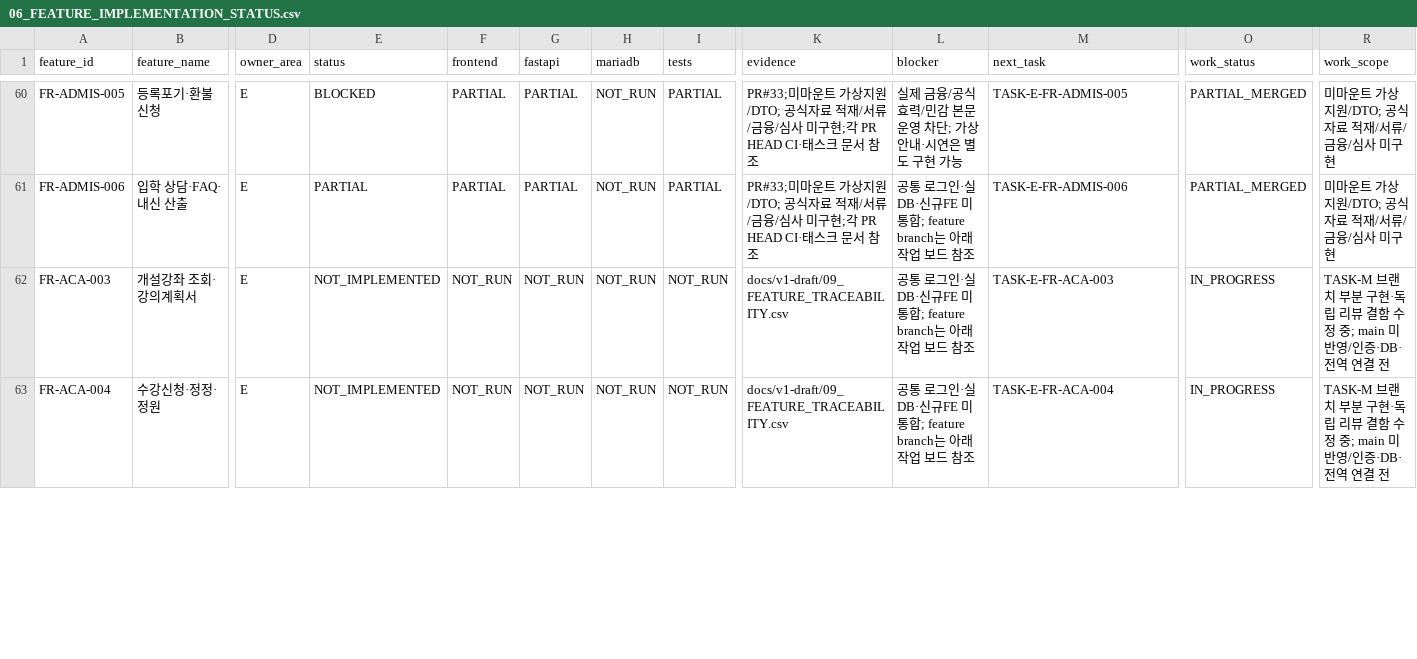
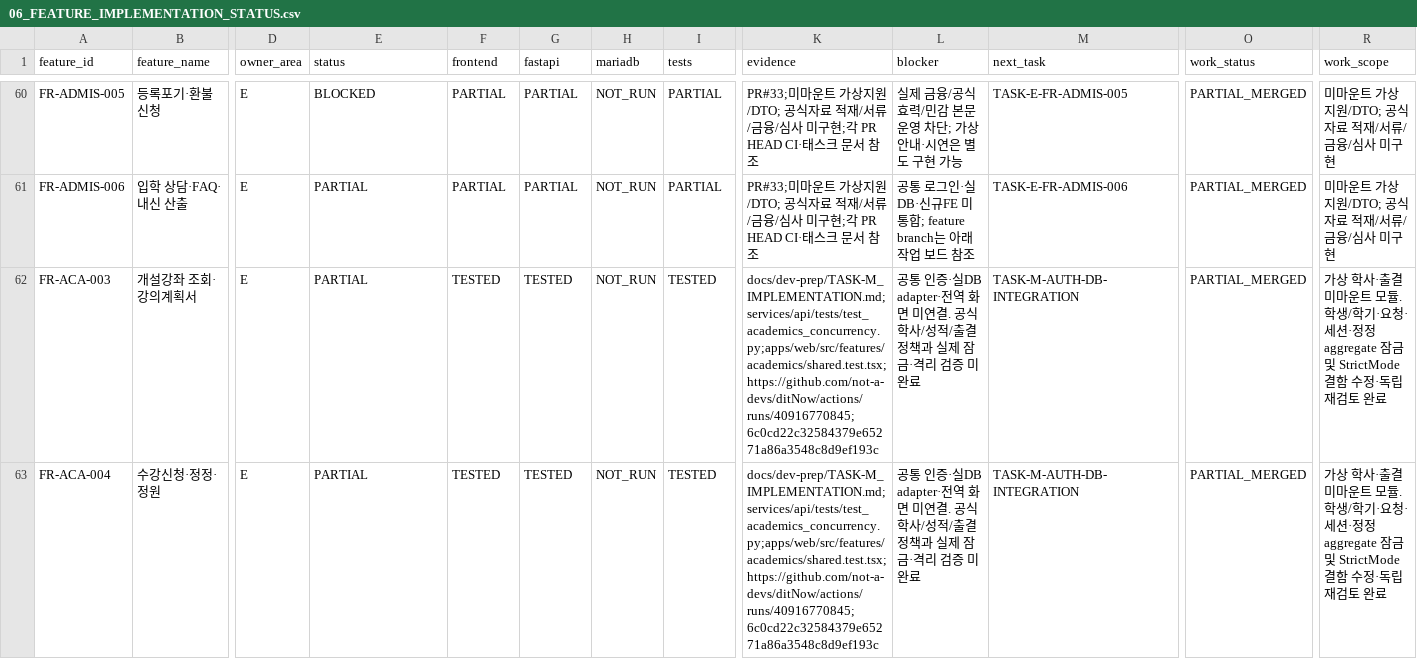
Before and after one commit to not-a-devs/ditNow, a CSV file: docs/dev-prep/06_FEATURE_IMPLEMENTATION_STATUS.csv, drawn as a sheet; only a part is shown, gaps mark what is left out; the diff covers the shown part only; the diff names each change by its address in the sheet, - before the commit and + after, or states it on an @@ line.

Commit message:
학사·출결 수정의 독립 검증과 부분 병합 상태 반영

```diff
--- a/docs/dev-prep/06_FEATURE_IMPLEMENTATION_STATUS.csv
+++ b/docs/dev-prep/06_FEATURE_IMPLEMENTATION_STATUS.csv
-E62:E63 (status): NOT_IMPLEMENTED
+E62:E63 (status): PARTIAL
-F62:F63 (frontend): NOT_RUN
+F62:F63 (frontend): TESTED
-G62:G63 (fastapi): NOT_RUN
+G62:G63 (fastapi): TESTED
-I62:I63 (tests): NOT_RUN
+I62:I63 (tests): TESTED
-K62:K63 (evidence): docs/v1-draft/09_FEATURE_TRACEABILITY.csv
+K62:K63 (evidence): docs/dev-prep/TASK-M_IMPLEMENTATION.md;services/api/tests/test_academics_concurrency.py;apps/web/src/features/academics/shared.test.tsx;https://github.com/not-a-devs/ditNow/actions/runs/40916770845;6c0cd22c32584379e65271a86a3548c8d9ef193c
-L62:L63 (blocker): 공통 로그인·실DB·신규FE 미통합; feature branch는 아래 작업 보드 참조
+L62:L63 (blocker): 공통 인증·실DB adapter·전역 화면 미연결. 공식 학사/성적/출결 정책과 실제 잠금·격리 검증 미완료
-M62 (next_task): TASK-E-FR-ACA-003
+M62 (next_task): TASK-M-AUTH-DB-INTEGRATION
-O62:O63 (work_status): IN_PROGRESS
+O62:O63 (work_status): PARTIAL_MERGED
-R62:R63 (work_scope): TASK-M 브랜치 부분 구현·독립 리뷰 결함 수정 중; main 미반영/인증·DB·전역 연결 전
+R62:R63 (work_scope): 가상 학사·출결 미마운트 모듈. 학생/학기·요청·세션·정정 aggregate 잠금 및 StrictMode 결함 수정·독립 재검토 완료
-M63 (next_task): TASK-E-FR-ACA-004
+M63 (next_task): TASK-M-AUTH-DB-INTEGRATION
```
Also changed, not shown: 63 edited cells elsewhere in this file.
